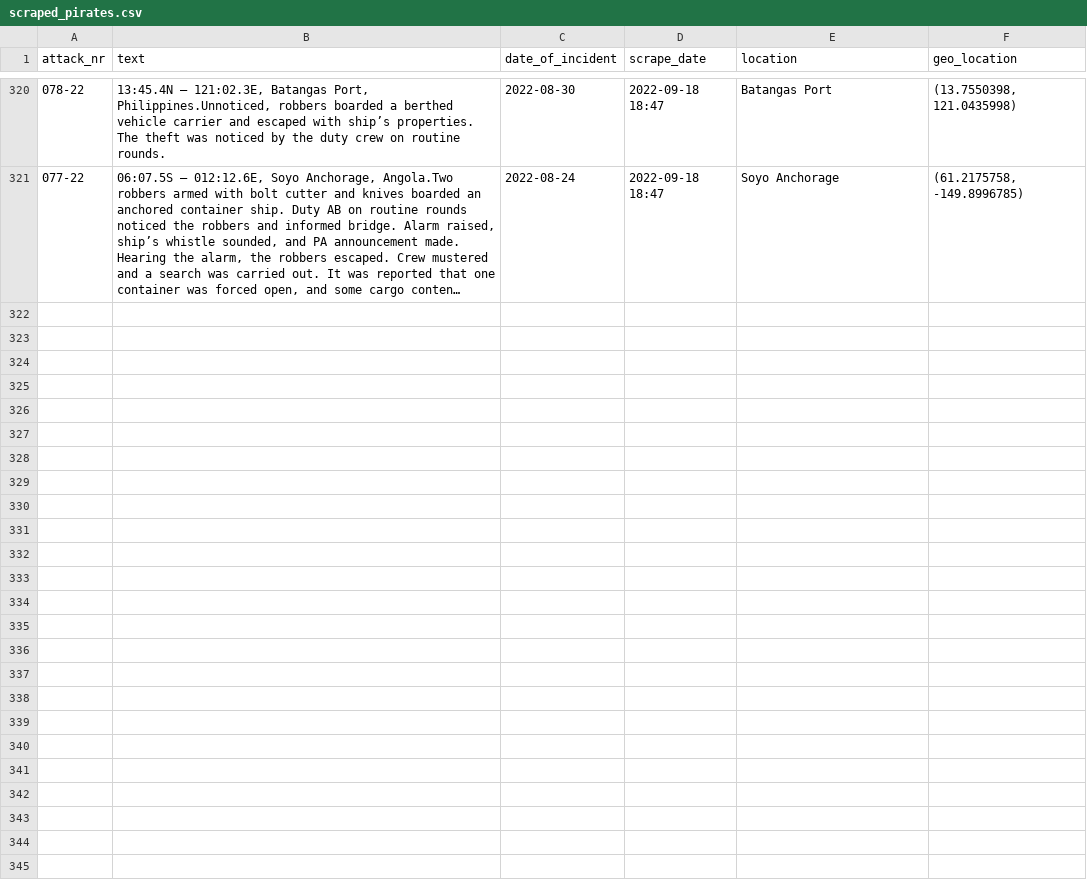
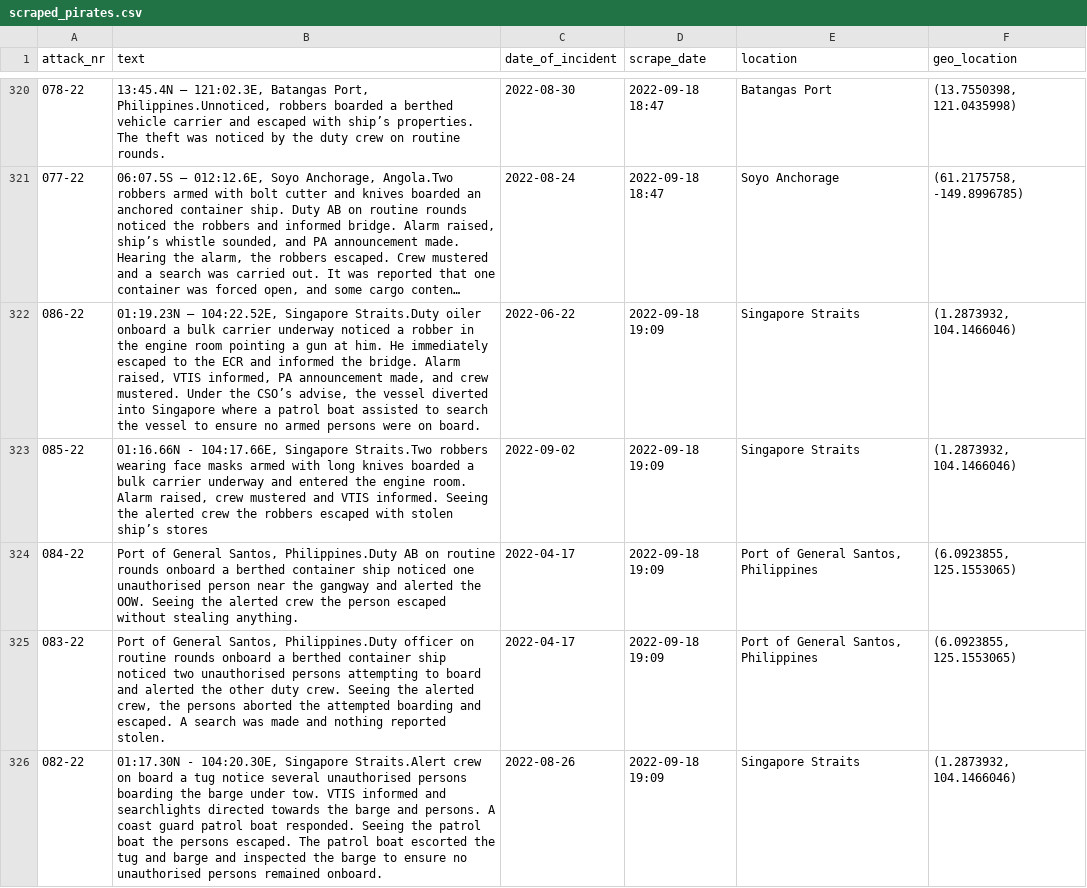
Before and after one commit to HackZurichDreamTeam/scraping-repo, a CSV file: scraped_pirates.csv, drawn as a sheet; only a part is shown, gaps mark what is left out; long unchanged cells end in …; the diff covers the shown part only; the diff names each change by its address in the sheet, - before the commit and + after, or states it on an @@ line.

```diff
--- a/scraped_pirates.csv
+++ b/scraped_pirates.csv
+row 322: 086-22 | 01:19.23N – 104:22.52E, Singapore Straits.Duty oiler onboard a bulk carrier underway noticed a robber in the engine room pointing a gun at him. He immediately escaped to the ECR and informed the bridge. Alarm raised, VTIS informed, PA announcement made, and crew mustered. Under the CSO’s advise, the vessel diverted into Singapore where a patrol boat assisted to search the vessel to ensure no armed persons were on board. | 2022-06-22 | 2022-09-18 19:09 | Singapore Straits | (1.2873932, 104.1466046)
+row 323: 085-22 | 01:16.66N - 104:17.66E, Singapore Straits.Two robbers wearing face masks armed with long knives boarded a bulk carrier underway and entered the engine room. Alarm raised, crew mustered and VTIS informed. Seeing the alerted crew the robbers escaped with stolen ship’s stores | 2022-09-02 | 2022-09-18 19:09 | Singapore Straits | (1.2873932, 104.1466046)
+row 324: 084-22 | Port of General Santos, Philippines.Duty AB on routine rounds onboard a berthed container ship noticed one unauthorised person near the gangway and alerted the OOW. Seeing the alerted crew the person escaped without stealing anything. | 2022-04-17 | 2022-09-18 19:09 | Port of General Santos, Philippines | (6.0923855, 125.1553065)
+row 325: 083-22 | Port of General Santos, Philippines.Duty officer on routine rounds onboard a berthed container ship noticed two unauthorised persons attempting to board and alerted the other duty crew. Seeing the alerted crew, the persons aborted the attempted boarding and escaped. A search was made and nothing reported stolen. | 2022-04-17 | 2022-09-18 19:09 | Port of General Santos, Philippines | (6.0923855, 125.1553065)
+row 326: 082-22 | 01:17.30N - 104:20.30E, Singapore Straits.Alert crew on board a tug notice several unauthorised persons boarding the barge under tow. VTIS informed and searchlights directed towards the barge and persons. A coast guard patrol boat responded. Seeing the patrol boat the persons escaped. The patrol boat escorted the tug and barge and inspected the barge to ensure no unauthorised persons remained onboard. | 2022-08-26 | 2022-09-18 19:09 | Singapore Straits | (1.2873932, 104.1466046)
```
Also changed, not shown: 5 added rows elsewhere in this file, 1 other file.
